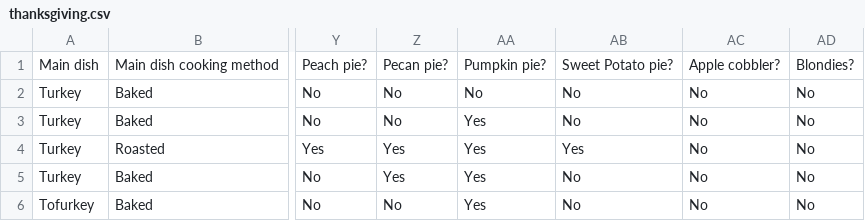
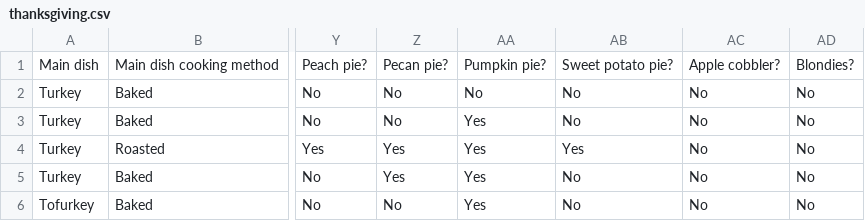
Before and after one commit to code-dot-org/ml-playground, a CSV file: public/datasets/thanksgiving.csv, drawn as a sheet; only a part is shown, gaps mark what is left out; the diff names each change by its address in the sheet, - before the commit and + after, or states it on an @@ line.

Commit message:
Sweet Potato pie? -> Sweet potato pie?

```diff
--- a/public/datasets/thanksgiving.csv
+++ b/public/datasets/thanksgiving.csv
-AB1: Sweet Potato pie?
+AB1: Sweet potato pie?
```
